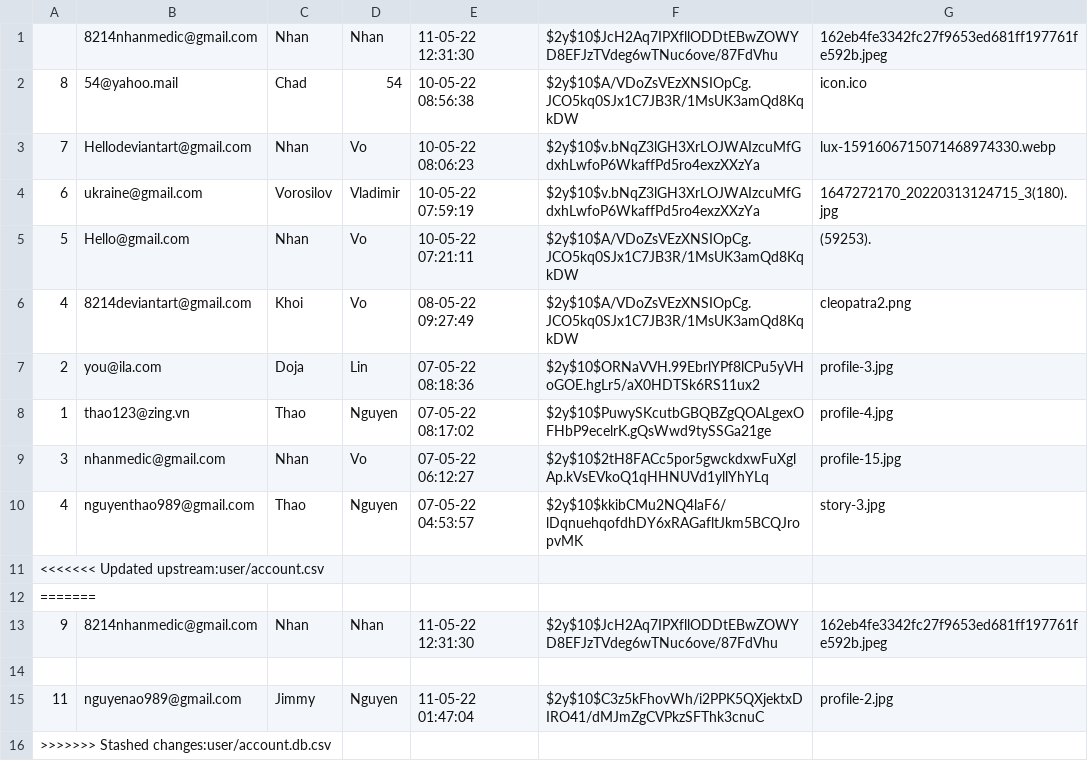
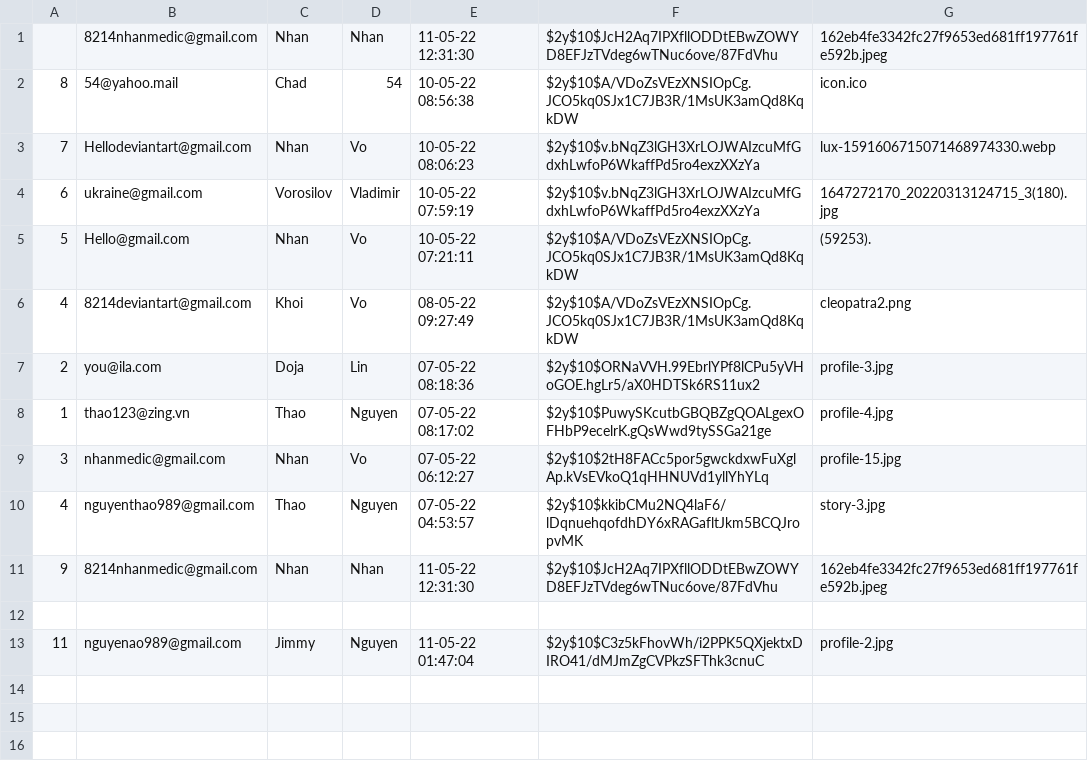
Before and after one commit to kaisergrimlock/InstaKilogram, a CSV file: user/account.db.csv, drawn as a sheet.

Commit message:
Verify Image

```diff
--- a/user/account.db.csv
+++ b/user/account.db.csv
@@ -10,4 +10,2 @@
 4,nguyenthao989@gmail.com,Thao,Nguyen,"07-05-22 04:53:57",$2y$10$kkibCMu2NQ4laF6/lDqnuehqofdhDY6xRAGafltJkm5BCQJropvMK,story-3.jpg
-<<<<<<< Updated upstream:user/account.csv
-=======
 9,8214nhanmedic@gmail.com,Nhan,Nhan,"11-05-22 12:31:30",$2y$10$JcH2Aq7IPXfllODDtEBwZOWYD8EFJzTVdeg6wTNuc6ove/87FdVhu,162eb4fe3342fc27f9653ed681ff197761fe592b.jpeg
@@ -15,2 +13 @@
 11,nguyenao989@gmail.com,Jimmy,Nguyen,"11-05-22 01:47:04",$2y$10$C3z5kFhovWh/i2PPK5QXjektxDIRO41/dMJmZgCVPkzSFThk3cnuC,profile-2.jpg
->>>>>>> Stashed changes:user/account.db.csv
```
